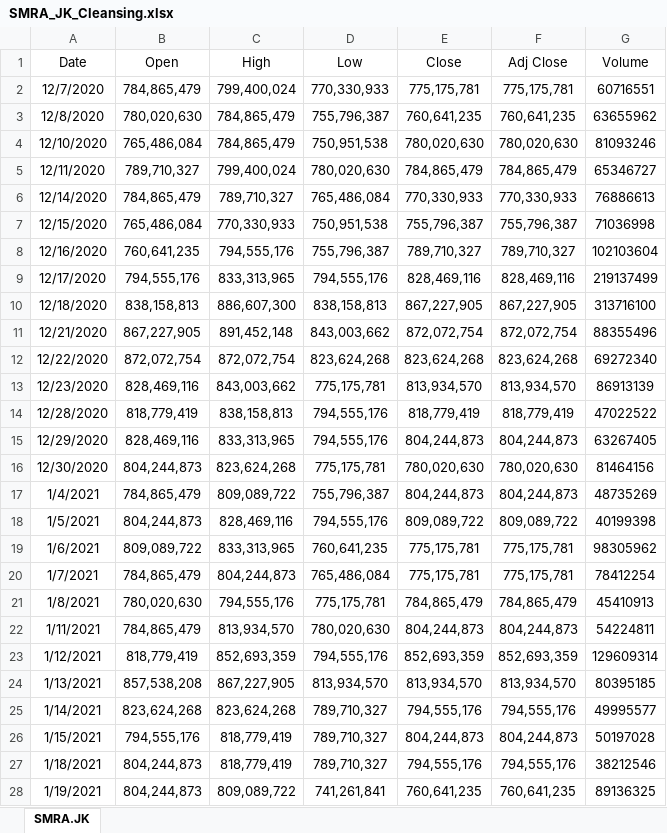
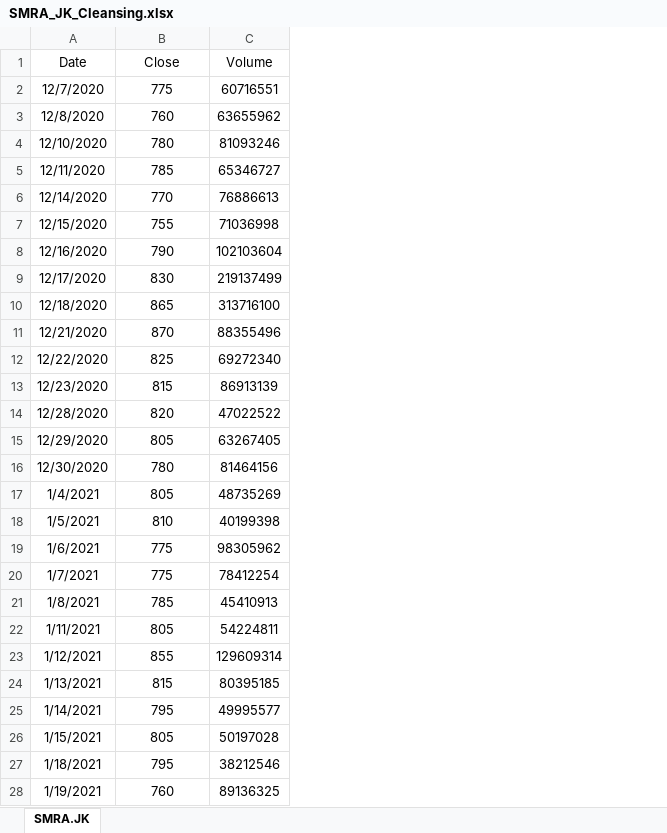
Before and after one commit to Maulanawesome5/SistemOptimasi2021, an Excel workbook: DATA_HARGA_SAHAM/SMRA_JK_Cleansing.xlsx, sheet SMRA.JK, drawn as a sheet; only a part is shown; values as stored, in another font and other column widths than the file's, no borders; removed rows and columns are numbered as before the commit, all else as after; the diff covers the shown part only; the diff names each change by its address in the sheet, - before the commit and + after, or states it on an @@ line.

```diff
--- a/DATA_HARGA_SAHAM/SMRA_JK_Cleansing.xlsx (sheet SMRA.JK)
+++ b/DATA_HARGA_SAHAM/SMRA_JK_Cleansing.xlsx (sheet SMRA.JK)
-column B (Open), rows 2-28: 784,865,479 | 780,020,630 | 765,486,084 | 789,710,327 | 784,865,479 | 765,486,084 | 760,641,235 | 794,555,176 | 838,158,813 | 867,227,905 | 872,072,754 | 828,469,116 | 818,779,419 | 828,469,116 | 804,244,873 | 784,865,479 | 804,244,873 | 809,089,722 | 784,865,479 | 780,020,630 | 784,865,479 | 818,779,419 | 857,538,208 | 823,624,268 | 794,555,176 | 804,244,873 | 804,244,873
-column C (High), rows 2-28: 799,400,024 | 784,865,479 | 784,865,479 | 799,400,024 | 789,710,327 | 770,330,933 | 794,555,176 | 833,313,965 | 886,607,300 | 891,452,148 | 872,072,754 | 843,003,662 | 838,158,813 | 833,313,965 | 823,624,268 | 809,089,722 | 828,469,116 | 833,313,965 | 804,244,873 | 794,555,176 | 813,934,570 | 852,693,359 | 867,227,905 | 823,624,268 | 818,779,419 | 818,779,419 | 809,089,722
-column D (Low), rows 2-28: 770,330,933 | 755,796,387 | 750,951,538 | 780,020,630 | 765,486,084 | 750,951,538 | 755,796,387 | 794,555,176 | 838,158,813 | 843,003,662 | 823,624,268 | 775,175,781 | 794,555,176 | 794,555,176 | 775,175,781 | 755,796,387 | 794,555,176 | 760,641,235 | 765,486,084 | 775,175,781 | 780,020,630 | 794,555,176 | 813,934,570 | 789,710,327 | 789,710,327 | 789,710,327 | 741,261,841
-column F (Adj Close), rows 2-28: 775,175,781 | 760,641,235 | 780,020,630 | 784,865,479 | 770,330,933 | 755,796,387 | 789,710,327 | 828,469,116 | 867,227,905 | 872,072,754 | 823,624,268 | 813,934,570 | 818,779,419 | 804,244,873 | 780,020,630 | 804,244,873 | 809,089,722 | 775,175,781 | 775,175,781 | 784,865,479 | 804,244,873 | 852,693,359 | 813,934,570 | 794,555,176 | 804,244,873 | 794,555,176 | 760,641,235
-B2 (Close): 775,175,781
+B2 (Close): 775
-B3 (Close): 760,641,235
+B3 (Close): 760
-B4 (Close): 780,020,630
+B4 (Close): 780
-B5 (Close): 784,865,479
+B5 (Close): 785
-B6 (Close): 770,330,933
+B6 (Close): 770
-B7 (Close): 755,796,387
+B7 (Close): 755
-B8 (Close): 789,710,327
+B8 (Close): 790
-B9 (Close): 828,469,116
+B9 (Close): 830
-B10 (Close): 867,227,905
+B10 (Close): 865
-B11 (Close): 872,072,754
+B11 (Close): 870
-B12 (Close): 823,624,268
+B12 (Close): 825
-B13 (Close): 813,934,570
+B13 (Close): 815
-B14 (Close): 818,779,419
+B14 (Close): 820
-B15 (Close): 804,244,873
+B15 (Close): 805
-B16 (Close): 780,020,630
+B16 (Close): 780
-B17 (Close): 804,244,873
+B17 (Close): 805
-B18 (Close): 809,089,722
+B18 (Close): 810
-B19:B20 (Close): 775,175,781
+B19:B20 (Close): 775
-B21 (Close): 784,865,479
+B21 (Close): 785
-B22 (Close): 804,244,873
+B22 (Close): 805
-B23 (Close): 852,693,359
+B23 (Close): 855
-B24 (Close): 813,934,570
+B24 (Close): 815
-B25 (Close): 794,555,176
+B25 (Close): 795
-B26 (Close): 804,244,873
+B26 (Close): 805
-B27 (Close): 794,555,176
+B27 (Close): 795
-B28 (Close): 760,641,235
+B28 (Close): 760
```
Also changed, not shown: 89 edited cells elsewhere in this sheet, DATA_HARGA_SAHAM/APLN_JK_Cleansing.xlsx, DATA_HARGA_SAHAM/ASRI_JK_Cleansing.xlsx, 3 other files.
